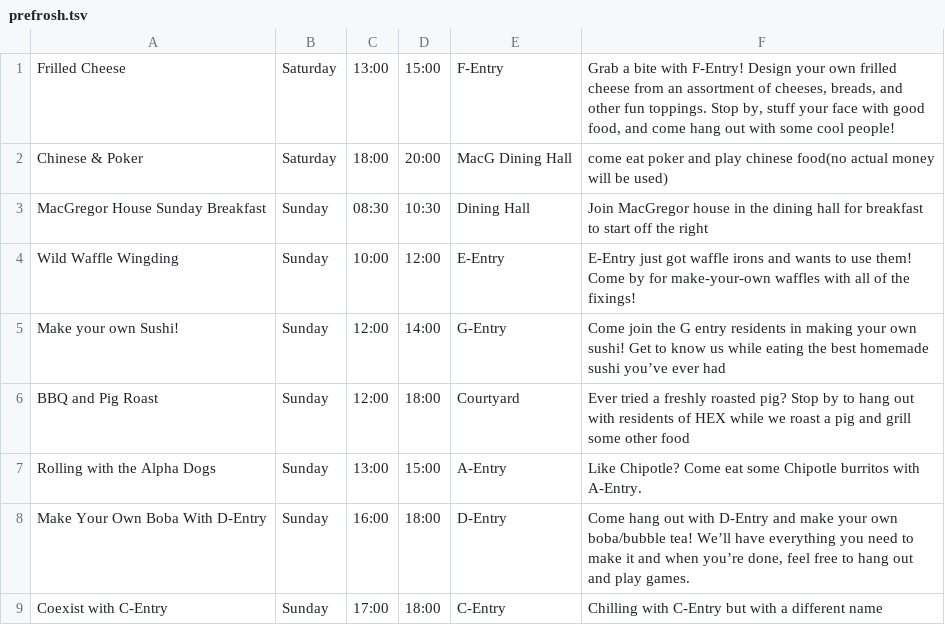
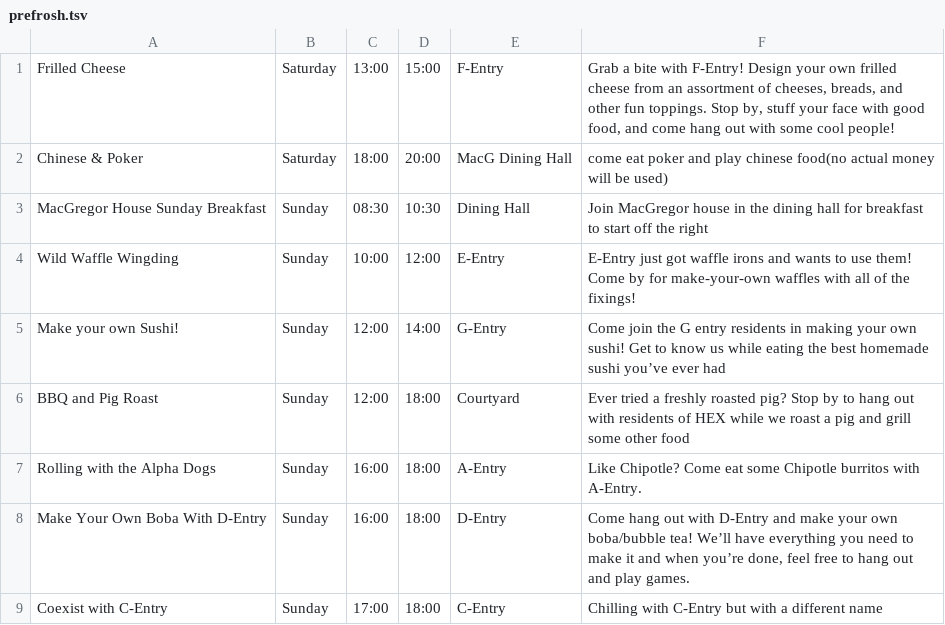
Before and after one commit to shrutiravikumar/macweb, a TSV file: private/prefrosh/prefrosh.tsv, drawn as a sheet; only a part is shown.

Commit message:
Update A Entry REX event

```diff
--- a/private/prefrosh/prefrosh.tsv
+++ b/private/prefrosh/prefrosh.tsv
@@ -6,3 +6,3 @@ Make your own Sushi!|Sunday|12:00|14:00|G-Entry|Come join the G entry residents
 BBQ and Pig Roast|Sunday|12:00|18:00|Courtyard|Ever tried a freshly roasted pig? Stop by to hang out with residents of HEX while we roast a pig and grill some other food
-Rolling with the Alpha Dogs|Sunday|13:00|15:00|A-Entry|Like Chipotle? Come eat some Chipotle burritos with A-Entry.
+Rolling with the Alpha Dogs|Sunday|16:00|18:00|A-Entry|Like Chipotle? Come eat some Chipotle burritos with A-Entry.
 Make Your Own Boba With D-Entry|Sunday|16:00|18:00|D-Entry|Come hang out with D-Entry and make your own boba/bubble tea! We’ll have everything you need to make it and when you’re done, feel free to hang out and play games.
```
